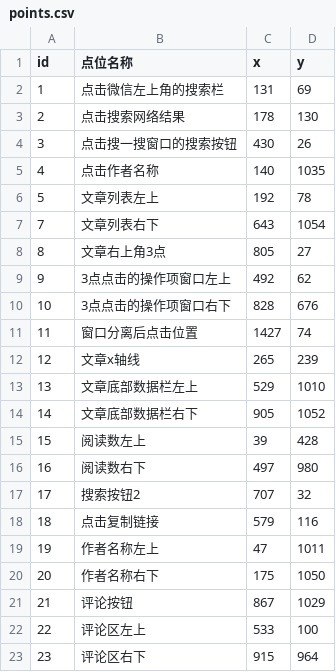
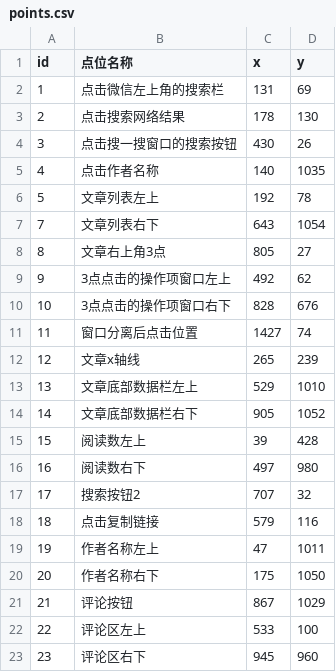
Before and after one commit to hong2301/wechat-article-collector, a CSV file: config/points.csv, drawn as a sheet.

```diff
--- a/config/points.csv
+++ b/config/points.csv
@@ -22,2 +22,2 @@
 22,评论区左上,533,100
-23,评论区右下,915,964
+23,评论区右下,945,960
```
Also changed, not shown: 4 other files.
